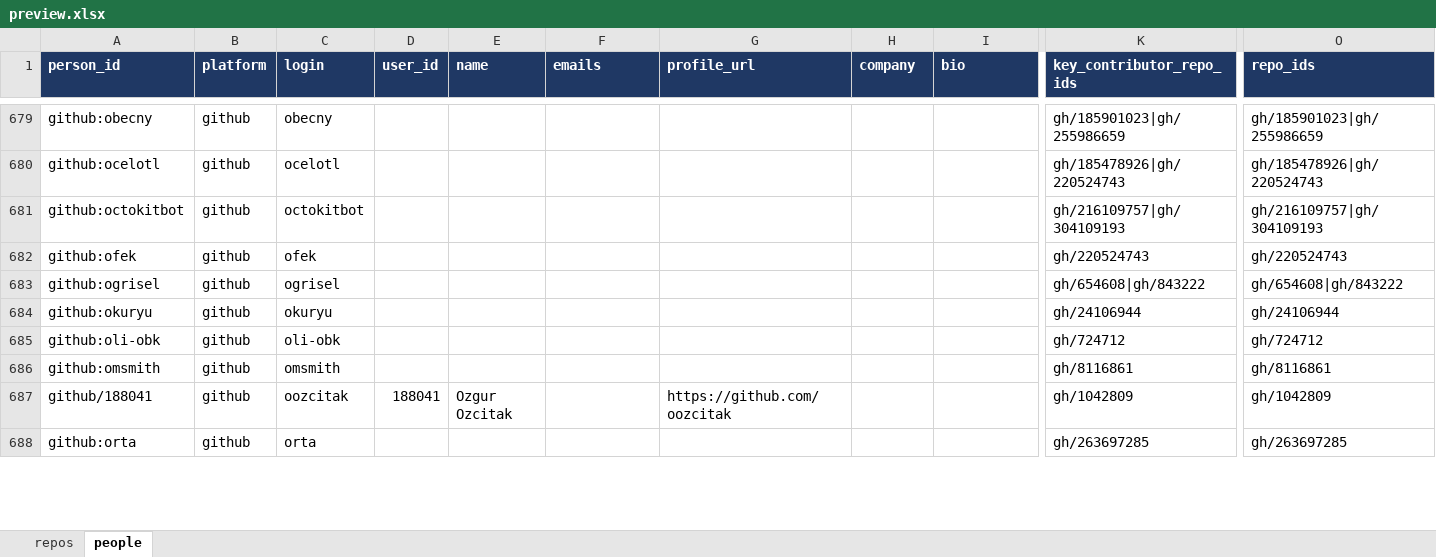
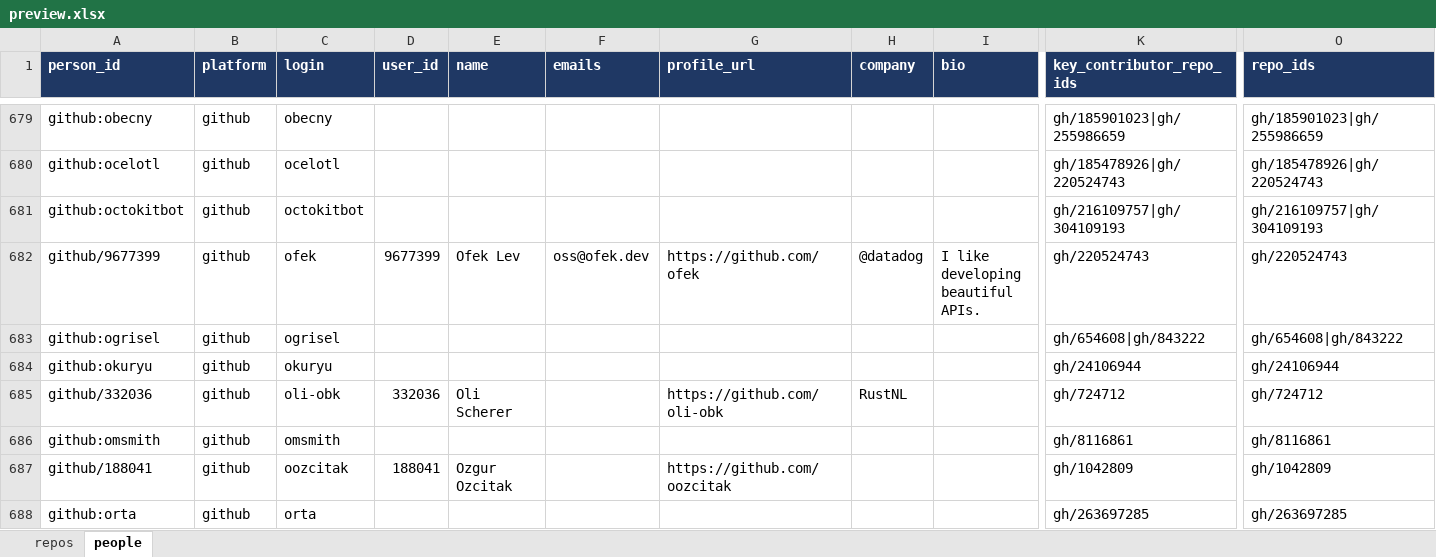
Before and after one commit to osendowment/model, an Excel workbook: data/preview/preview.xlsx, sheet people, drawn as a sheet; only a part is shown, gaps mark what is left out; values as stored, in another font and other column widths than the file's, no borders; removed rows and columns are numbered as before the commit, all else as after; rows hold the shown columns only; the diff covers the shown part only; the diff names each change by its address in the sheet, - before the commit and + after, or states it on an @@ line.

```diff
--- a/data/preview/preview.xlsx (sheet people)
+++ b/data/preview/preview.xlsx (sheet people)
-row 682: github:ofek | github | ofek |  |  |  |  |  |  | gh/220524743 | gh/220524743
+row 682: github/9677399 | github | ofek | 9677399 | Ofek Lev | oss@ofek.dev | https://github.com/ofek | @datadog | I like developing beautiful APIs. | gh/220524743 | gh/220524743
-A685 (person_id): github:oli-obk
+A685 (person_id): github/332036
-D685 (user_id): (empty)
+D685 (user_id): 332036
-E685 (name): (empty)
+E685 (name): Oli Scherer
-G685 (profile_url): (empty)
+G685 (profile_url): https://github.com/oli-obk
-H685 (company): (empty)
+H685 (company): RustNL
```
Also changed, not shown: 28 added rows, 26 removed rows and 333 edited cells elsewhere in this sheet, sheet repos, 28 other files.
